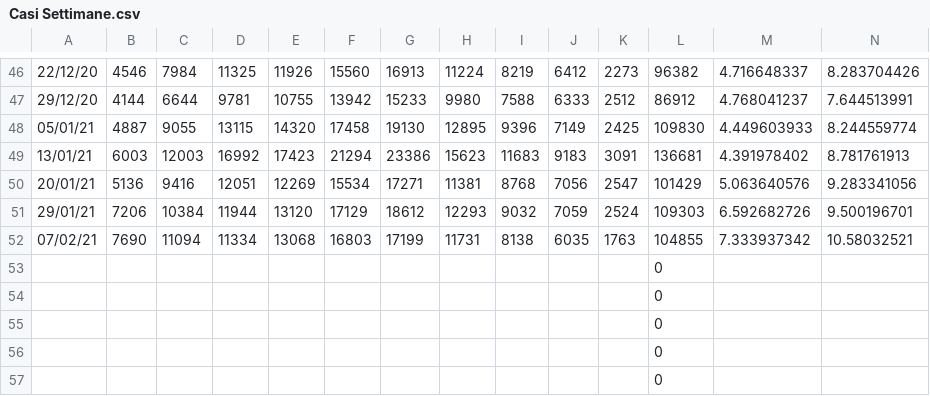
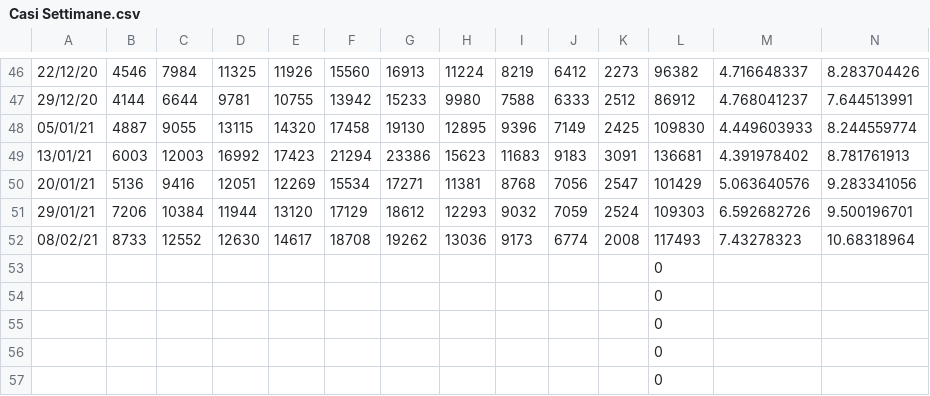
Before and after one commit to Paulsword/PilloleOttimismo, a CSV file: Casi Settimane.csv, drawn as a sheet; only a part is shown, gaps mark what is left out; removed rows and columns are numbered as before the commit, all else as after; rows hold the shown columns only; the diff names each change by its address in the sheet, - before the commit and + after, or states it on an @@ line.

```diff
--- a/Casi Settimane.csv
+++ b/Casi Settimane.csv
-row 52: 07/02/21 | 7690 | 11094 | 11334 | 13068 | 16803 | 17199 | 11731 | 8138 | 6035 | 1763 | 104855 | 7.333937342 | 10.58032521
+row 52: 08/02/21 | 8733 | 12552 | 12630 | 14617 | 18708 | 19262 | 13036 | 9173 | 6774 | 2008 | 117493 | 7.43278323 | 10.68318964
```
Also changed, not shown: Casi decessi vaccini.csv, Decessi Settimane.csv, 3 other files.
